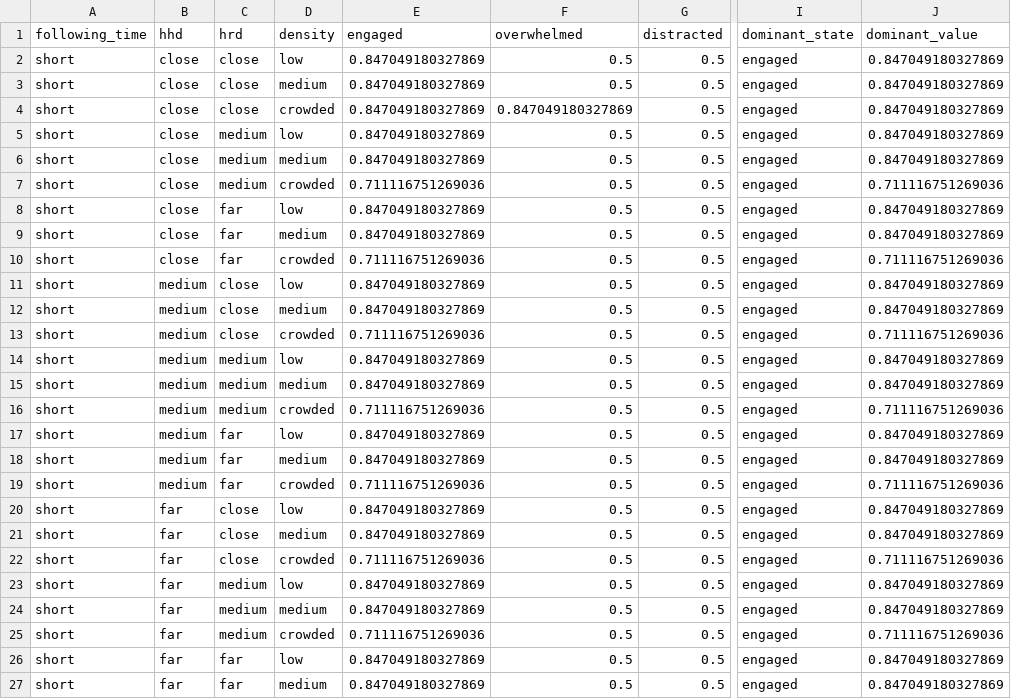
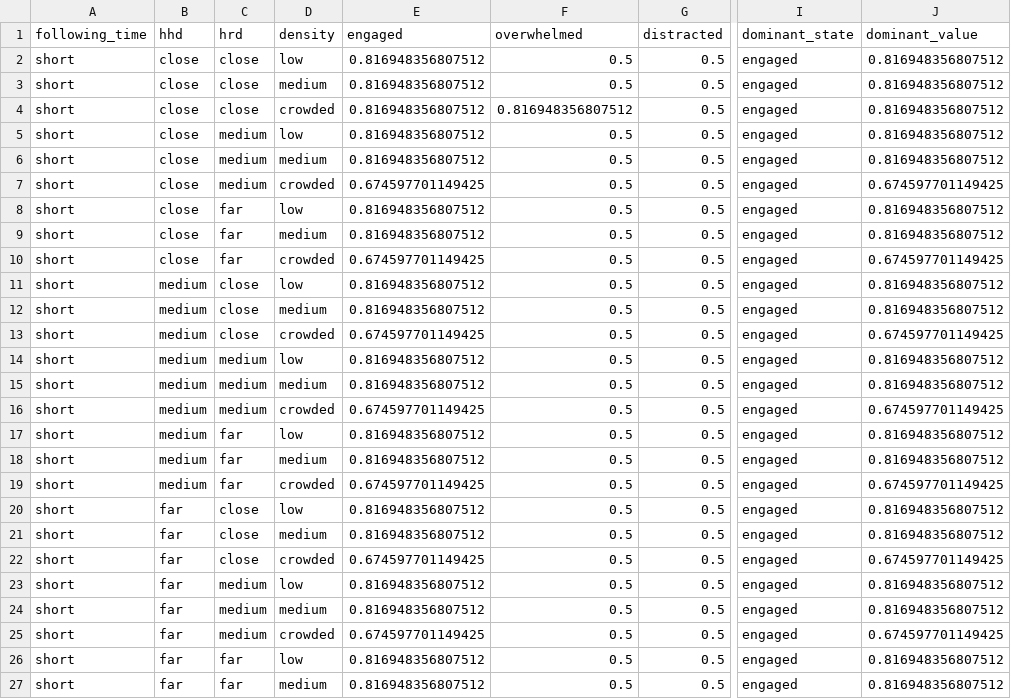
Before and after one commit to BG2EBZ/Master-Thesis, a CSV file: Matlab fuzzy/fis_81_combinations.csv, drawn as a sheet; only a part is shown, gaps mark what is left out; the diff covers the shown part only; the diff names each change by its address in the sheet, - before the commit and + after, or states it on an @@ line.

```diff
--- a/Matlab fuzzy/fis_81_combinations.csv
+++ b/Matlab fuzzy/fis_81_combinations.csv
-E2:E6 (engaged): 0.847049180327869
+E2:E6 (engaged): 0.816948356807512
-J2:J6 (dominant_value): 0.847049180327869
+J2:J6 (dominant_value): 0.816948356807512
-F4 (overwhelmed): 0.847049180327869
+F4 (overwhelmed): 0.816948356807512
-E7 (engaged): 0.711116751269036
+E7 (engaged): 0.674597701149425
-J7 (dominant_value): 0.711116751269036
+J7 (dominant_value): 0.674597701149425
-E8:E9 (engaged): 0.847049180327869
+E8:E9 (engaged): 0.816948356807512
-J8:J9 (dominant_value): 0.847049180327869
+J8:J9 (dominant_value): 0.816948356807512
-E10 (engaged): 0.711116751269036
+E10 (engaged): 0.674597701149425
-J10 (dominant_value): 0.711116751269036
+J10 (dominant_value): 0.674597701149425
-E11:E12 (engaged): 0.847049180327869
+E11:E12 (engaged): 0.816948356807512
-J11:J12 (dominant_value): 0.847049180327869
+J11:J12 (dominant_value): 0.816948356807512
-E13 (engaged): 0.711116751269036
+E13 (engaged): 0.674597701149425
-J13 (dominant_value): 0.711116751269036
+J13 (dominant_value): 0.674597701149425
-E14:E15 (engaged): 0.847049180327869
+E14:E15 (engaged): 0.816948356807512
-J14:J15 (dominant_value): 0.847049180327869
+J14:J15 (dominant_value): 0.816948356807512
-E16 (engaged): 0.711116751269036
+E16 (engaged): 0.674597701149425
-J16 (dominant_value): 0.711116751269036
+J16 (dominant_value): 0.674597701149425
-E17:E18 (engaged): 0.847049180327869
+E17:E18 (engaged): 0.816948356807512
-J17:J18 (dominant_value): 0.847049180327869
+J17:J18 (dominant_value): 0.816948356807512
-E19 (engaged): 0.711116751269036
+E19 (engaged): 0.674597701149425
-J19 (dominant_value): 0.711116751269036
+J19 (dominant_value): 0.674597701149425
-E20:E21 (engaged): 0.847049180327869
+E20:E21 (engaged): 0.816948356807512
-J20:J21 (dominant_value): 0.847049180327869
+J20:J21 (dominant_value): 0.816948356807512
-E22 (engaged): 0.711116751269036
+E22 (engaged): 0.674597701149425
-J22 (dominant_value): 0.711116751269036
+J22 (dominant_value): 0.674597701149425
-E23:E24 (engaged): 0.847049180327869
+E23:E24 (engaged): 0.816948356807512
-J23:J24 (dominant_value): 0.847049180327869
+J23:J24 (dominant_value): 0.816948356807512
-E25 (engaged): 0.711116751269036
+E25 (engaged): 0.674597701149425
-J25 (dominant_value): 0.711116751269036
+J25 (dominant_value): 0.674597701149425
-E26:E27 (engaged): 0.847049180327869
+E26:E27 (engaged): 0.816948356807512
-J26:J27 (dominant_value): 0.847049180327869
+J26:J27 (dominant_value): 0.816948356807512
```
Also changed, not shown: 97 edited cells elsewhere in this file, 1 other file.
